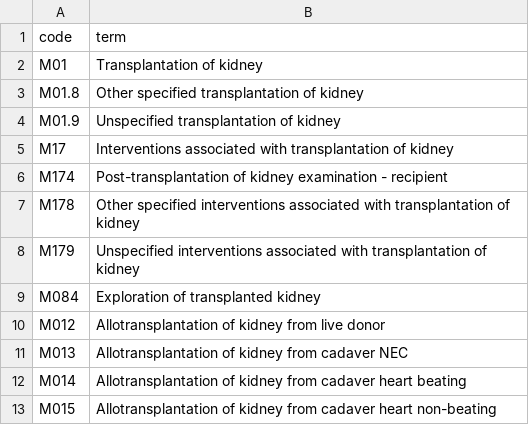
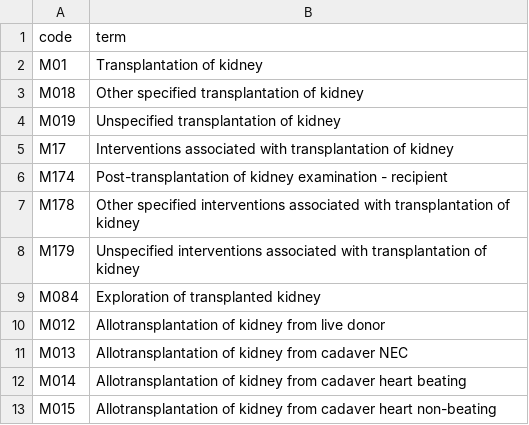
Before and after one commit to opensafely/prophy_effects_Sotro_Molnup, a CSV file: codelists/user-viyaasan-kidney-transplant-opcs-4.csv, drawn as a sheet.

Commit message:
Update user-viyaasan-kidney-transplant-opcs-4.csv

```diff
--- a/codelists/user-viyaasan-kidney-transplant-opcs-4.csv
+++ b/codelists/user-viyaasan-kidney-transplant-opcs-4.csv
@@ -2,4 +2,4 @@ code,term
 M01,Transplantation of kidney
-M01.8, Other specified transplantation of kidney
-M01.9, Unspecified transplantation of kidney
+M018, Other specified transplantation of kidney
+M019, Unspecified transplantation of kidney
 M17,Interventions associated with transplantation of kidney
```
